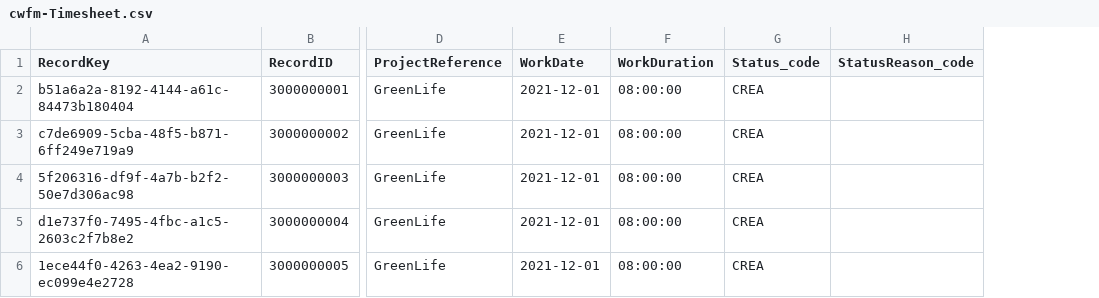
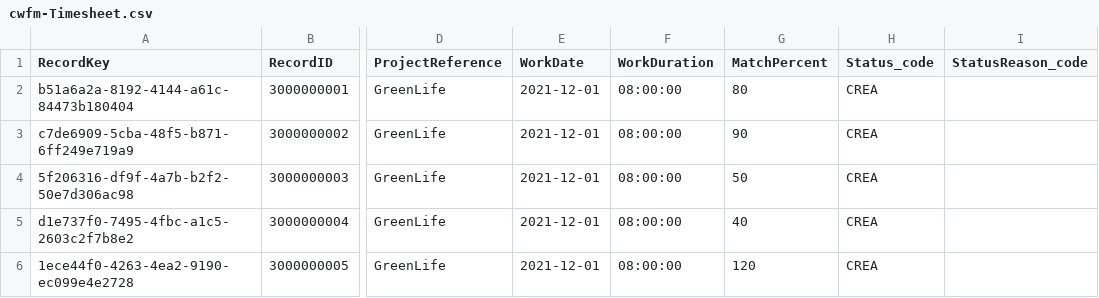
Before and after one commit to olvenugopal/cedge, a CSV file: cwfm-timesheet/db/data/cwfm-Timesheet.csv, drawn as a sheet; only a part is shown, gaps mark what is left out; the diff names each change by its address in the sheet, - before the commit and + after, or states it on an @@ line.

Commit message:
Data model Enhanced

```diff
--- a/cwfm-timesheet/db/data/cwfm-Timesheet.csv
+++ b/cwfm-timesheet/db/data/cwfm-Timesheet.csv
+column G (MatchPercent), rows 2-6: 80 | 90 | 50 | 40 | 120
```
Also changed, not shown: 2 other files.
